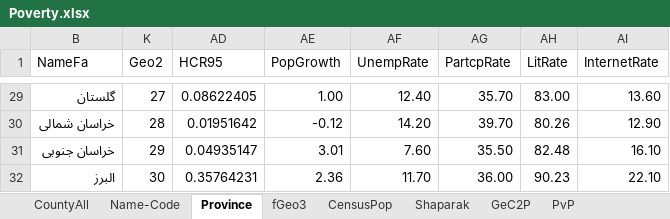
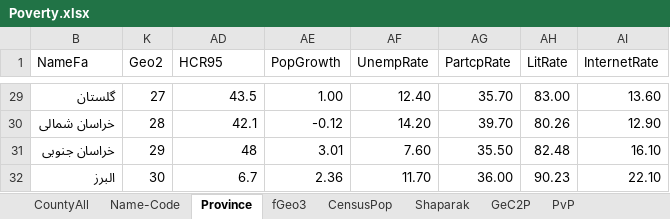
Before and after one commit to IPRCIRI/IRHEIS, an Excel workbook: R/Data/Poverty.xlsx, sheet Province, drawn as a sheet; only a part is shown, gaps mark what is left out; values as stored, in another font and other column widths than the file's, no cell formats; the diff covers the shown part only; the diff names each change by its address in the sheet, - before the commit and + after, or states it on an @@ line.

```diff
--- a/R/Data/Poverty.xlsx (sheet Province)
+++ b/R/Data/Poverty.xlsx (sheet Province)
-AD29 (HCR95): 0.08622405
+AD29 (HCR95): 43.5
-AD30 (HCR95): 0.01951642
+AD30 (HCR95): 42.1
-AD31 (HCR95): 0.04935147
+AD31 (HCR95): 48
-AD32 (HCR95): 0.35764231
+AD32 (HCR95): 6.7
```
Also changed, not shown: 27 edited cells elsewhere in this sheet, cell formats, Data/MetaData.xlsx, 19 other files.
